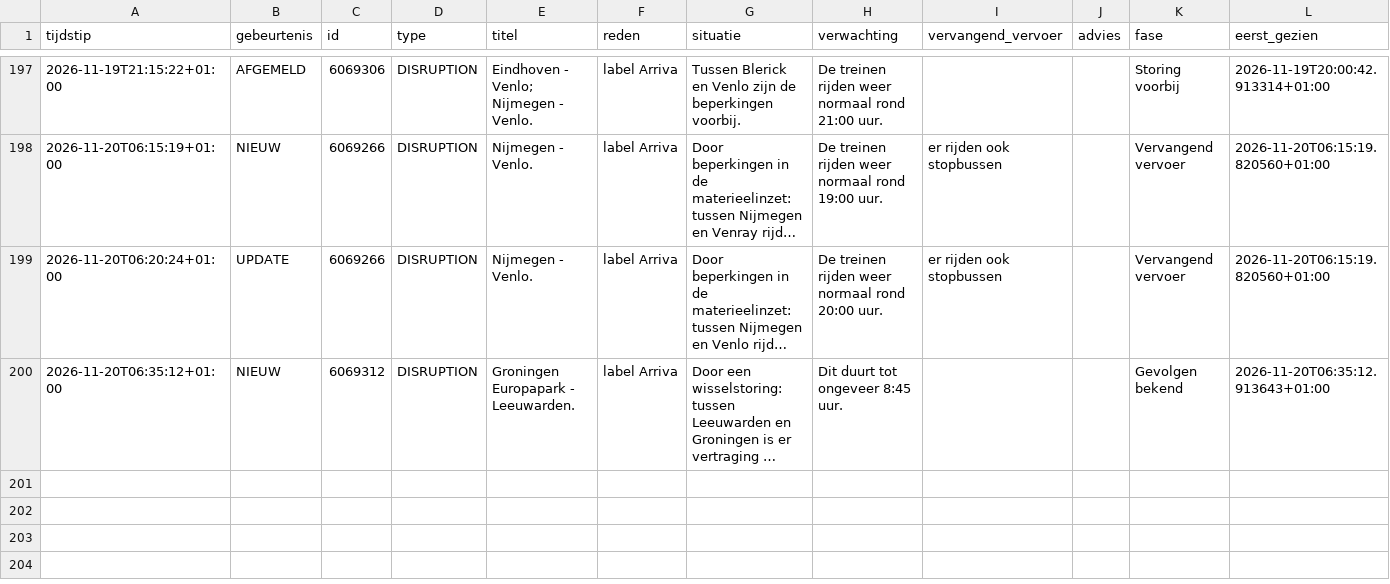
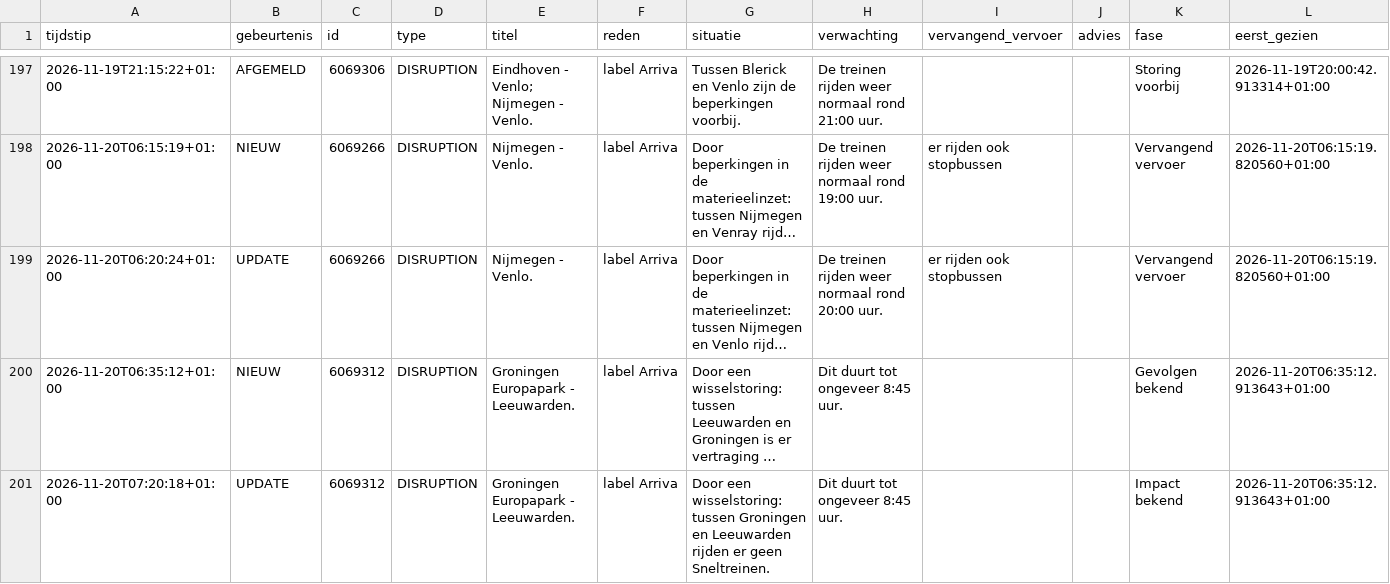
Before and after one commit to ongepland/storingsalert-noord, a CSV file: data/log.csv, drawn as a sheet; only a part is shown, gaps mark what is left out; long unchanged cells end in …; rows hold the shown columns only; the diff names each change by its address in the sheet, - before the commit and + after, or states it on an @@ line.

```diff
--- a/data/log.csv
+++ b/data/log.csv
+row 201: 2026-11-20T07:20:18+01:00 | UPDATE | 6069312 | DISRUPTION | Groningen Europapark - Leeuwarden. | label Arriva | Door een wisselstoring: tussen Groningen en Leeuwarden rijden er geen Sneltreinen. | Dit duurt tot ongeveer 8:45 uur. |  |  | Impact bekend | 2026-11-20T06:35:12.913643+01:00
```
Also changed, not shown: 1 other file.
